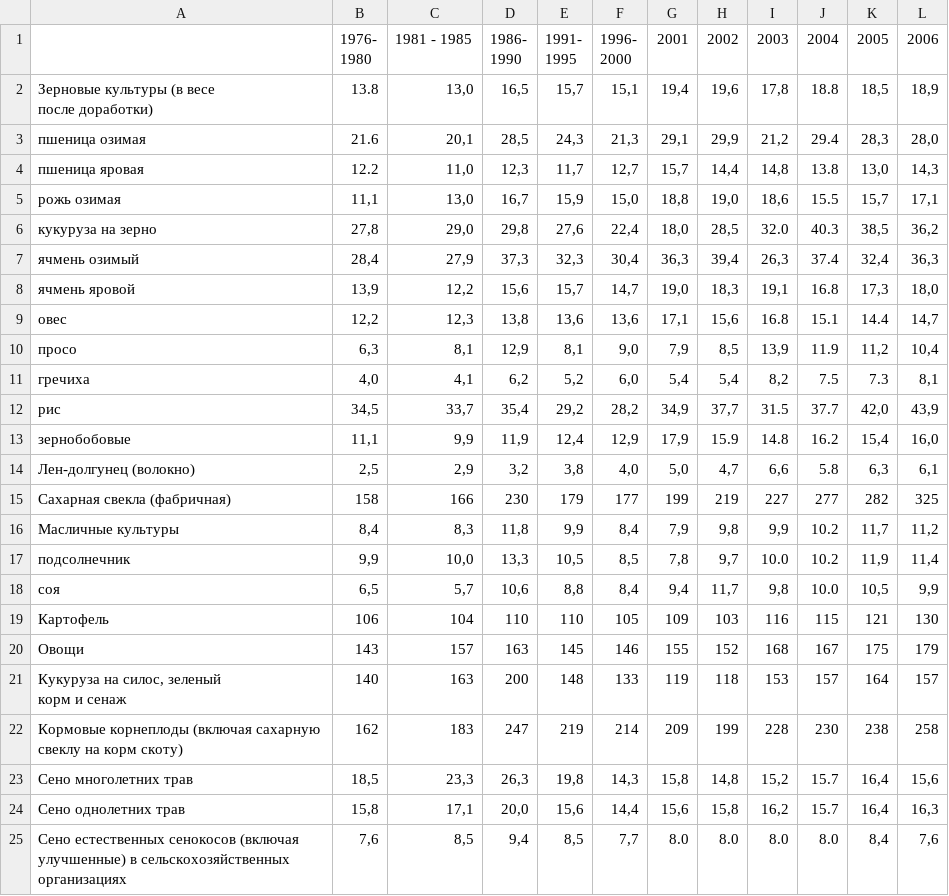
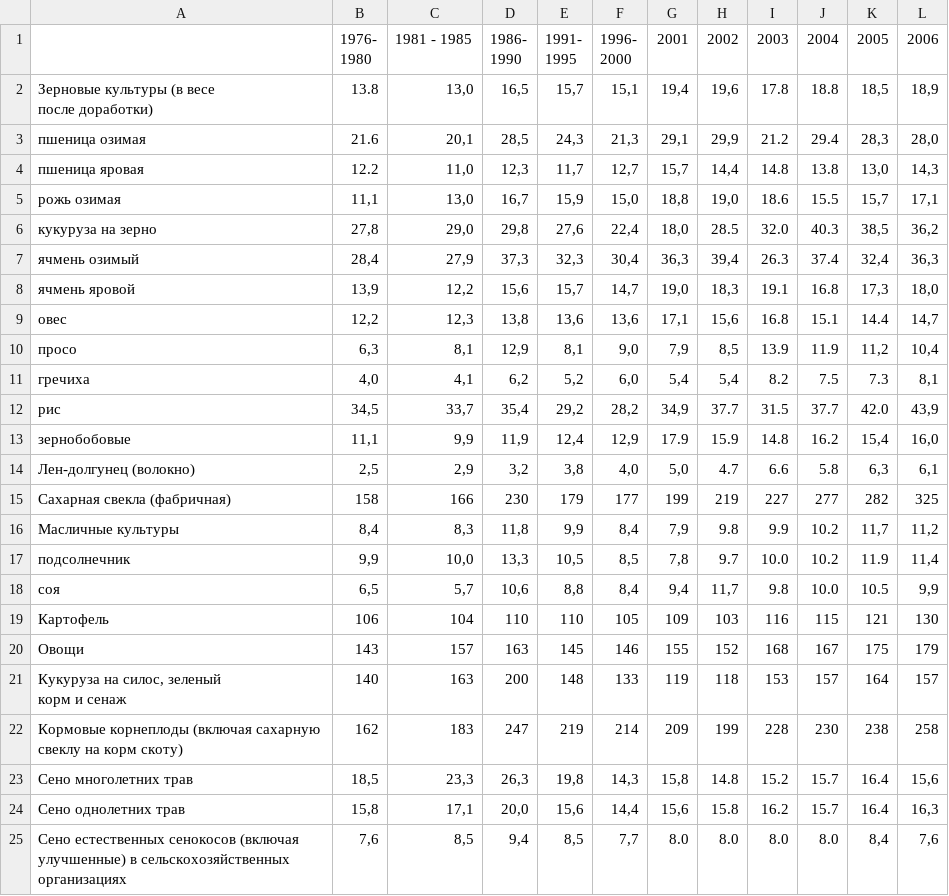
Before and after one commit to sashgorych/sashgorych.github.io, a CSV file: yieldinrf.csv, drawn as a sheet.

Commit message:
Update yieldinrf.csv

```diff
--- a/yieldinrf.csv
+++ b/yieldinrf.csv
@@ -5,20 +5,20 @@
 2000",2001,2002,2003,2004,2005,2006
-"Зерновые культуры (в весе 
-после доработки)","13.8","13,0","16,5","15,7","15,1","19,4","19,6","17,8","18.8","18,5","18,9"
-  пшеница озимая,"21.6","20,1","28,5","24,3","21,3","29,1","29,9","21,2","29.4","28,3","28,0"
-  пшеница яровая,"12.2","11,0","12,3","11,7","12,7","15,7","14,4","14,8","13.8","13,0","14,3"
-  рожь озимая,"11,1","13,0","16,7","15,9","15,0","18,8","19,0","18,6","15.5","15,7","17,1"
-  кукуруза на зерно,"27,8","29,0","29,8","27,6","22,4","18,0","28,5","32.0","40.3","38,5","36,2"
-  ячмень озимый,"28,4","27,9","37,3","32,3","30,4","36,3","39,4","26,3","37.4","32,4","36,3"
-  ячмень яровой,"13,9","12,2","15,6","15,7","14,7","19,0","18,3","19,1","16.8","17,3","18,0"
+"Зерновые культуры (в весе 
+после доработки)","13.8","13,0","16,5","15,7","15,1","19,4","19,6","17.8","18.8","18,5","18,9"
+  пшеница озимая,"21.6","20,1","28,5","24,3","21,3","29,1","29,9","21.2","29.4","28,3","28,0"
+  пшеница яровая,"12.2","11,0","12,3","11,7","12,7","15,7","14,4","14.8","13.8","13,0","14,3"
+  рожь озимая,"11,1","13,0","16,7","15,9","15,0","18,8","19,0","18.6","15.5","15,7","17,1"
+  кукуруза на зерно,"27,8","29,0","29,8","27,6","22,4","18,0","28.5","32.0","40.3","38,5","36,2"
+  ячмень озимый,"28,4","27,9","37,3","32,3","30,4","36,3","39,4","26.3","37.4","32,4","36,3"
+  ячмень яровой,"13,9","12,2","15,6","15,7","14,7","19,0","18,3","19.1","16.8","17,3","18,0"
   овес,"12,2","12,3","13,8","13,6","13,6","17,1","15,6","16.8","15.1","14.4","14,7"
-  просо,"6,3","8,1","12,9","8,1","9,0","7,9","8,5","13,9","11.9","11,2","10,4"
-  гречиха,"4,0","4,1","6,2","5,2","6,0","5,4","5,4","8,2","7.5","7.3","8,1"
-  рис,"34,5","33,7","35,4","29,2","28,2","34,9","37,7","31.5","37.7","42,0","43,9"
-  зернобобовые,"11,1","9,9","11,9","12,4","12,9","17,9","15.9","14.8","16.2","15,4","16,0"
-Лен-долгунец (волокно),"2,5","2,9","3,2","3,8","4,0","5,0","4,7","6,6","5.8","6,3","6,1"
+  просо,"6,3","8,1","12,9","8,1","9,0","7,9","8,5","13.9","11.9","11,2","10,4"
+  гречиха,"4,0","4,1","6,2","5,2","6,0","5,4","5,4","8.2","7.5","7.3","8,1"
+  рис,"34,5","33,7","35,4","29,2","28,2","34,9","37.7","31.5","37.7","42.0","43,9"
+  зернобобовые,"11,1","9,9","11,9","12,4","12,9","17.9","15.9","14.8","16.2","15,4","16,0"
+Лен-долгунец (волокно),"2,5","2,9","3,2","3,8","4,0","5,0","4.7","6.6","5.8","6,3","6,1"
 Сахарная свекла (фабричная),158,166,230,179,177,199,219,227,277,282,325
-Масличные культуры,"8,4","8,3","11,8","9,9","8,4","7,9","9,8","9,9","10.2","11,7","11,2"
-  подсолнечник,"9,9","10,0","13,3","10,5","8,5","7,8","9,7","10.0","10.2","11,9","11,4"
-  соя,"6,5","5,7","10,6","8,8","8,4","9,4","11,7","9,8","10.0","10,5","9,9"
+Масличные культуры,"8,4","8,3","11,8","9,9","8,4","7,9","9.8","9.9","10.2","11,7","11,2"
+  подсолнечник,"9,9","10,0","13,3","10,5","8,5","7,8","9.7","10.0","10.2","11.9","11,4"
+  соя,"6,5","5,7","10,6","8,8","8,4","9,4","11,7","9.8","10.0","10.5","9,9"
 Картофель,106,104,110,110,105,109,103,116,115,121,130
@@ -28,4 +28,4 @@
 Кормовые корнеплоды (включая сахарную свеклу на корм скоту),162,183,247,219,214,209,199,228,230,238,258
-Сено многолетних трав,"18,5","23,3","26,3","19,8","14,3","15,8","14,8","15,2","15.7","16,4","15,6"
-Сено однолетних трав,"15,8","17,1","20,0","15,6","14,4","15,6","15,8","16,2","15.7","16,4","16,3"
+Сено многолетних трав,"18,5","23,3","26,3","19,8","14,3","15,8","14.8","15.2","15.7","16.4","15,6"
+Сено однолетних трав,"15,8","17,1","20,0","15,6","14,4","15,6","15.8","16.2","15.7","16.4","16,3"
 Сено естественных сенокосов (включая улучшенные) в сельскохозяйственных организациях,"7,6","8,5","9,4","8,5","7,7","8.0","8.0","8.0","8.0","8,4","7,6"
```
